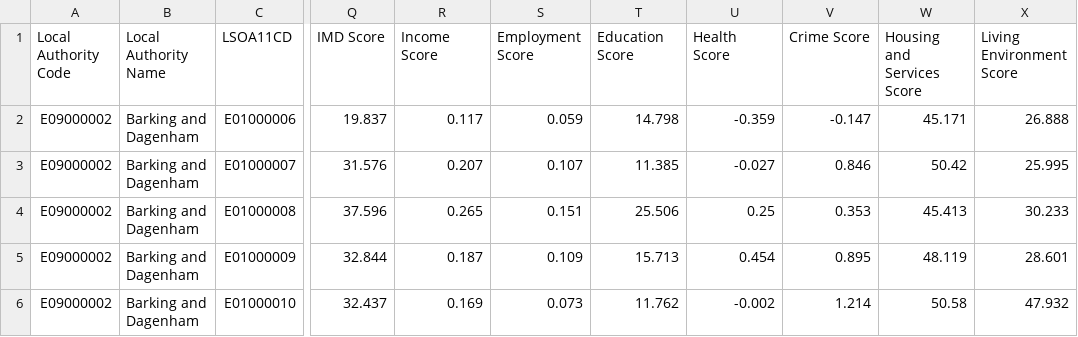
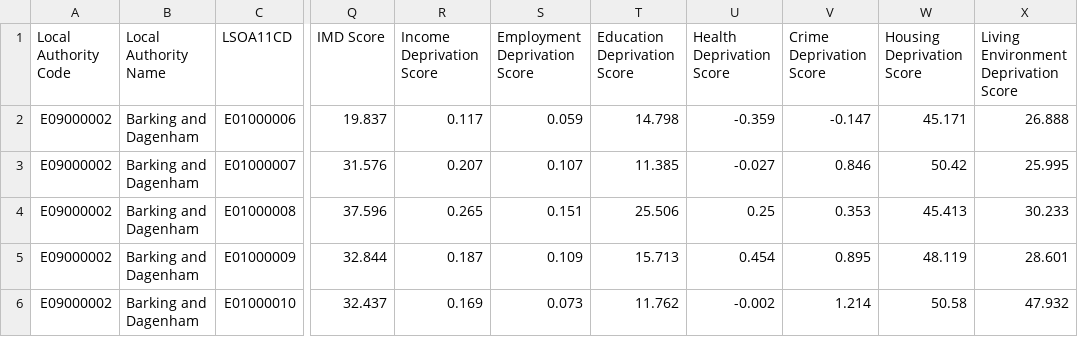
Before and after one commit to olesya-d/House_prices_analysis, a CSV file: data/final_df.csv, drawn as a sheet; only a part is shown, gaps mark what is left out; the diff names each change by its address in the sheet, - before the commit and + after, or states it on an @@ line.

```diff
--- a/data/final_df.csv
+++ b/data/final_df.csv
-R1: Income Score
+R1: Income Deprivation Score
-S1: Employment Score
+S1: Employment Deprivation Score
-T1: Education Score
+T1: Education Deprivation Score
-U1: Health Score
+U1: Health Deprivation Score
-V1: Crime Score
+V1: Crime Deprivation Score
-W1: Housing and Services Score
+W1: Housing Deprivation Score
-X1: Living Environment Score
+X1: Living Environment Deprivation Score
```
Also changed, not shown: 2 other files.
